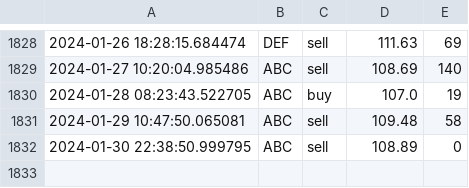
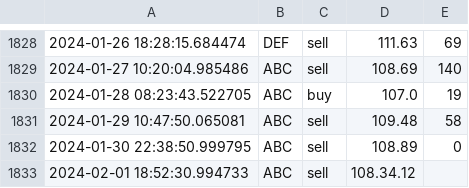
Before and after one commit to CodingAlpha110/forage-jpmc-swe-task-1, a CSV file: test.csv, drawn as a sheet; only a part is shown, gaps mark what is left out; the diff names each change by its address in the sheet, - before the commit and + after, or states it on an @@ line.

```diff
--- a/test.csv
+++ b/test.csv
+row 1833: 2024-02-01 18:52:30.994733 | ABC | sell | 108.34.12
```
Also changed, not shown: 2 other files.
